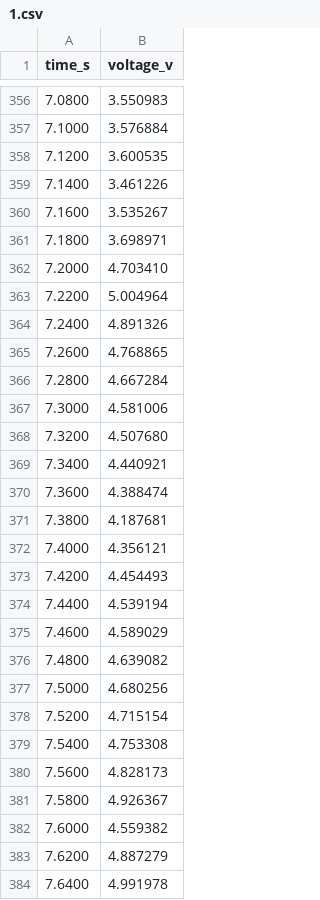
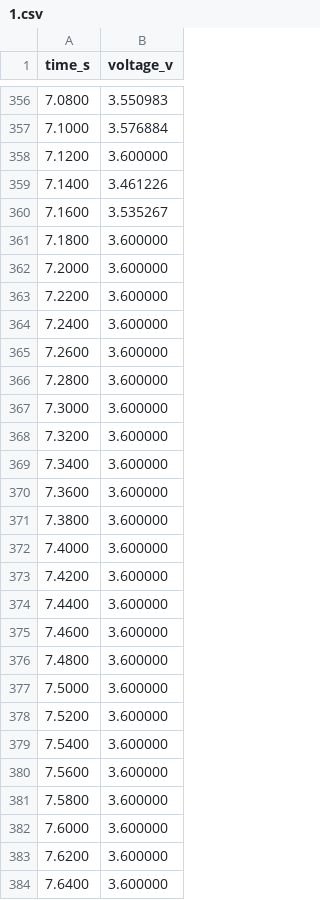
Before and after one commit to byeongjee/bao, a CSV file: benchmarks/traces/1.csv, drawn as a sheet; only a part is shown, gaps mark what is left out; the diff covers the shown part only.

Commit message:
Cap 50 Hz trace voltages at 3.6 V

```diff
--- a/benchmarks/traces/1.csv
+++ b/benchmarks/traces/1.csv
@@ -357,28 +357,28 @@ time_s,voltage_v
 7.1000,3.576884
-7.1200,3.600535
+7.1200,3.600000
 7.1400,3.461226
 7.1600,3.535267
-7.1800,3.698971
-7.2000,4.703410
-7.2200,5.004964
-7.2400,4.891326
-7.2600,4.768865
-7.2800,4.667284
-7.3000,4.581006
-7.3200,4.507680
-7.3400,4.440921
-7.3600,4.388474
-7.3800,4.187681
-7.4000,4.356121
-7.4200,4.454493
-7.4400,4.539194
-7.4600,4.589029
-7.4800,4.639082
-7.5000,4.680256
-7.5200,4.715154
-7.5400,4.753308
-7.5600,4.828173
-7.5800,4.926367
-7.6000,4.559382
-7.6200,4.887279
-7.6400,4.991978
+7.1800,3.600000
+7.2000,3.600000
+7.2200,3.600000
+7.2400,3.600000
+7.2600,3.600000
+7.2800,3.600000
+7.3000,3.600000
+7.3200,3.600000
+7.3400,3.600000
+7.3600,3.600000
+7.3800,3.600000
+7.4000,3.600000
+7.4200,3.600000
+7.4400,3.600000
+7.4600,3.600000
+7.4800,3.600000
+7.5000,3.600000
+7.5200,3.600000
+7.5400,3.600000
+7.5600,3.600000
+7.5800,3.600000
+7.6000,3.600000
+7.6200,3.600000
+7.6400,3.600000
```
Also changed, not shown: 164 edited cells elsewhere in this file, benchmarks/traces/10.csv, benchmarks/traces/2.csv, 8 other files.
